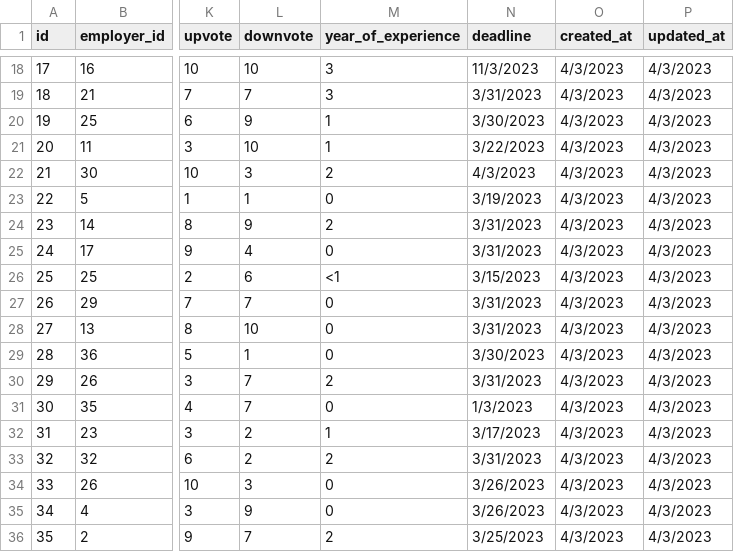
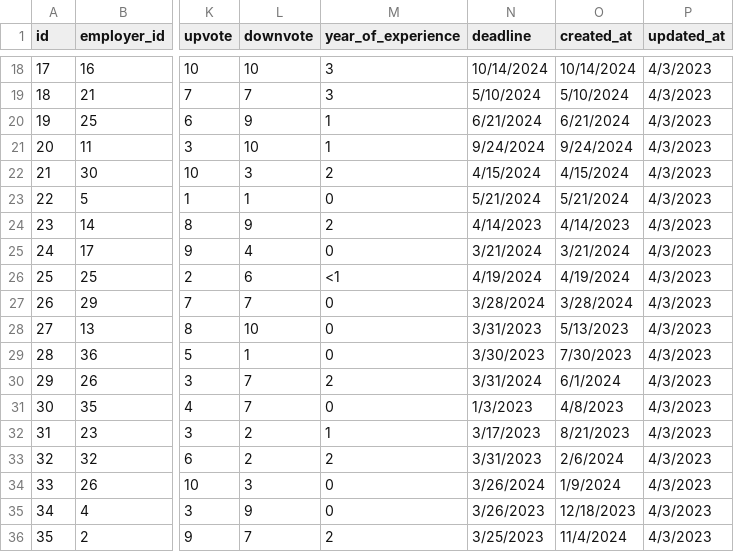
Before and after one commit to bao8816/job-recommendation-backend, a CSV file: database/seeding_data/jobs.csv, drawn as a sheet; only a part is shown, gaps mark what is left out; the diff covers the shown part only; the diff names each change by its address in the sheet, - before the commit and + after, or states it on an @@ line.

```diff
--- a/database/seeding_data/jobs.csv
+++ b/database/seeding_data/jobs.csv
-N18 (deadline): 11/3/2023
+N18 (deadline): 10/14/2024
-O18 (created_at): 4/3/2023
+O18 (created_at): 10/14/2024
-N19 (deadline): 3/31/2023
+N19 (deadline): 5/10/2024
-O19 (created_at): 4/3/2023
+O19 (created_at): 5/10/2024
-N20 (deadline): 3/30/2023
+N20 (deadline): 6/21/2024
-O20 (created_at): 4/3/2023
+O20 (created_at): 6/21/2024
-N21 (deadline): 3/22/2023
+N21 (deadline): 9/24/2024
-O21 (created_at): 4/3/2023
+O21 (created_at): 9/24/2024
-N22 (deadline): 4/3/2023
+N22 (deadline): 4/15/2024
-O22 (created_at): 4/3/2023
+O22 (created_at): 4/15/2024
-N23 (deadline): 3/19/2023
+N23 (deadline): 5/21/2024
-O23 (created_at): 4/3/2023
+O23 (created_at): 5/21/2024
-N24 (deadline): 3/31/2023
+N24 (deadline): 4/14/2023
-O24 (created_at): 4/3/2023
+O24 (created_at): 4/14/2023
-N25 (deadline): 3/31/2023
+N25 (deadline): 3/21/2024
-O25 (created_at): 4/3/2023
+O25 (created_at): 3/21/2024
-N26 (deadline): 3/15/2023
+N26 (deadline): 4/19/2024
-O26 (created_at): 4/3/2023
+O26 (created_at): 4/19/2024
-N27 (deadline): 3/31/2023
+N27 (deadline): 3/28/2024
-O27 (created_at): 4/3/2023
+O27 (created_at): 3/28/2024
-O28 (created_at): 4/3/2023
+O28 (created_at): 5/13/2023
-O29 (created_at): 4/3/2023
+O29 (created_at): 7/30/2023
-N30 (deadline): 3/31/2023
+N30 (deadline): 3/31/2024
-O30 (created_at): 4/3/2023
+O30 (created_at): 6/1/2024
-O31 (created_at): 4/3/2023
+O31 (created_at): 4/8/2023
-O32 (created_at): 4/3/2023
+O32 (created_at): 8/21/2023
-O33 (created_at): 4/3/2023
+O33 (created_at): 2/6/2024
-N34 (deadline): 3/26/2023
+N34 (deadline): 3/26/2024
-O34 (created_at): 4/3/2023
+O34 (created_at): 1/9/2024
-O35 (created_at): 4/3/2023
+O35 (created_at): 12/18/2023
-O36 (created_at): 4/3/2023
+O36 (created_at): 11/4/2024
```
Also changed, not shown: 56 edited cells elsewhere in this file, 1 other file.
